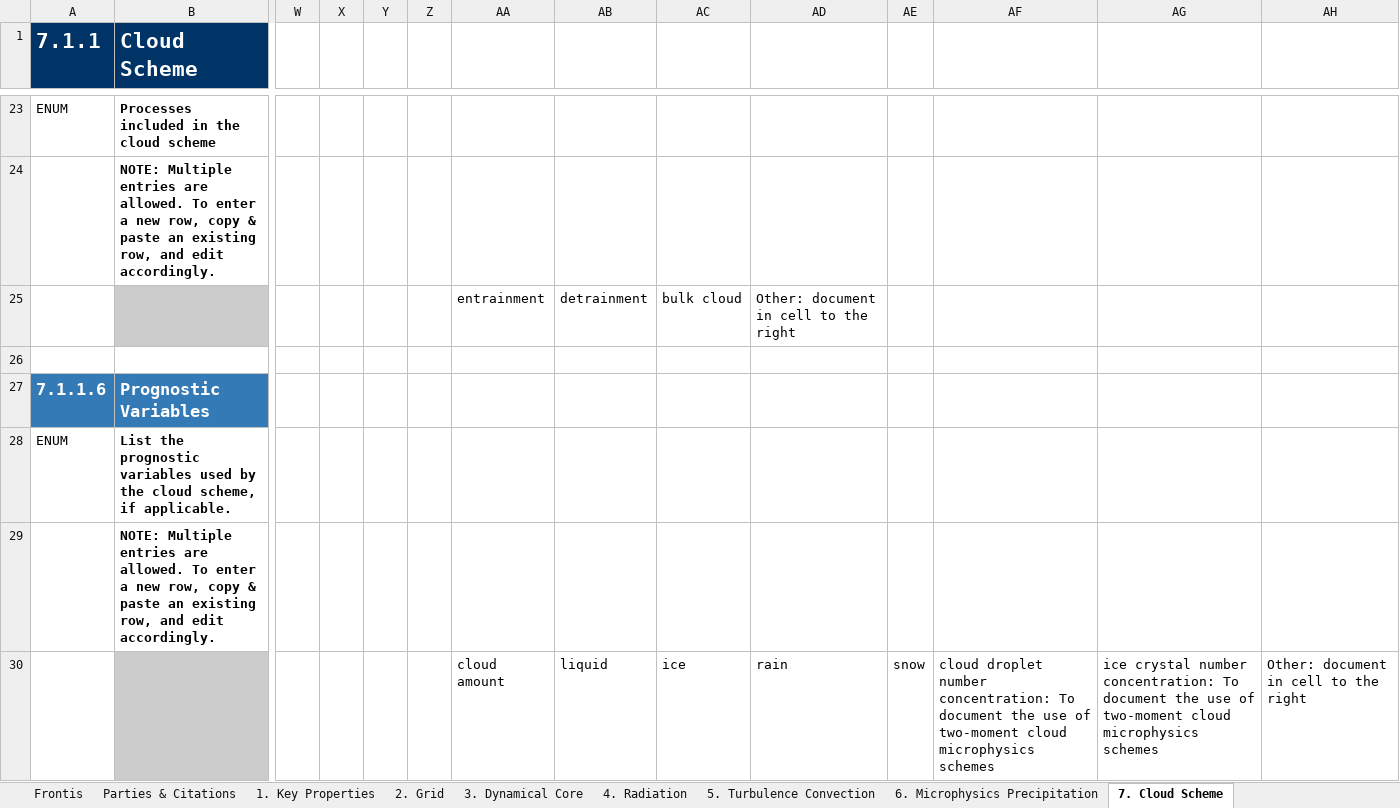
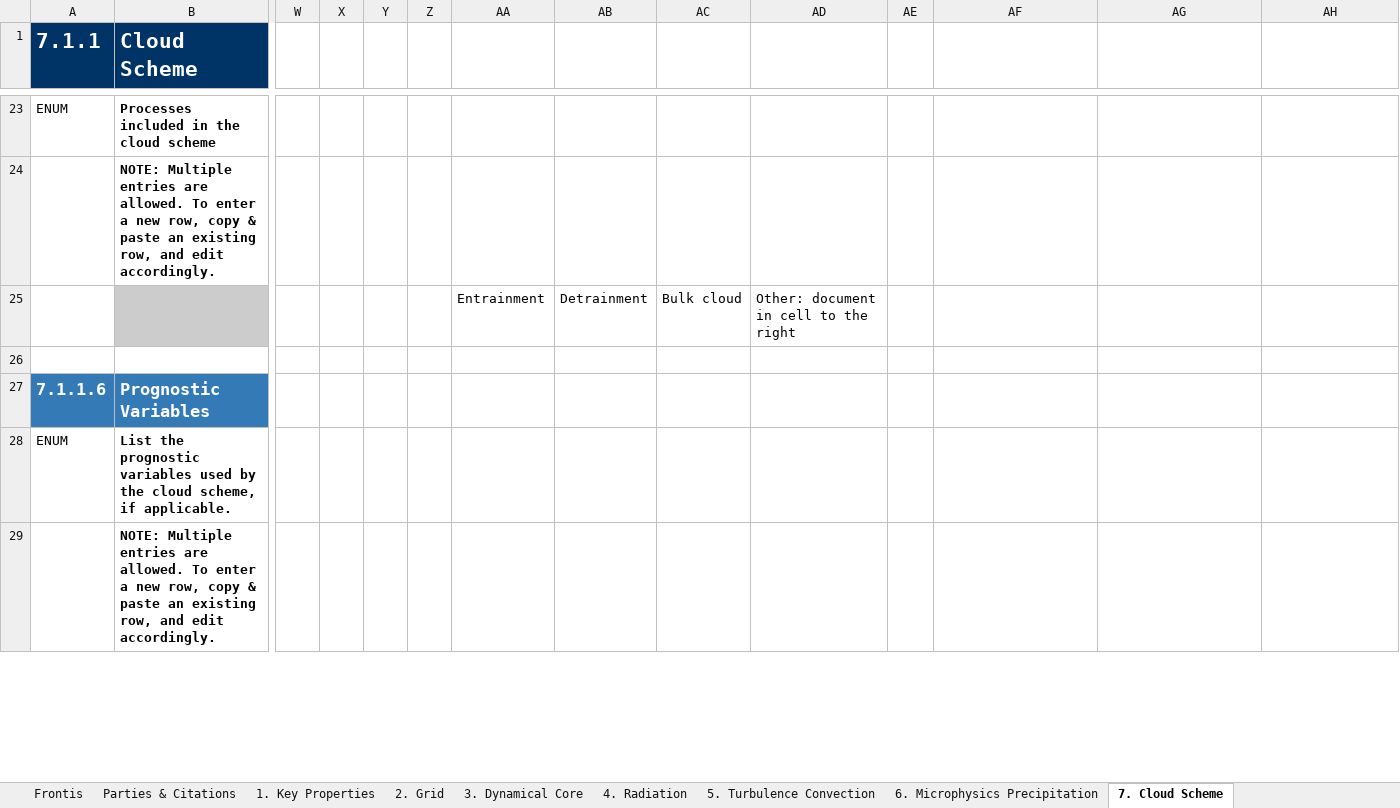
Before and after one commit to ES-DOC-INSTITUTIONAL/ipsl, an Excel workbook: cmip6/models/ipsl-cm6a-atm-hr/cmip6_ipsl_ipsl-cm6a-atm-hr_atmos.xlsx, sheet 7. Cloud Scheme, drawn as a sheet; only a part is shown, gaps mark what is left out; values as stored, in another font and other column widths than the file's, no borders; removed rows and columns are numbered as before the commit, all else as after; rows hold the shown columns only; the diff covers the shown part only; the diff names each change by its address in the sheet, - before the commit and + after, or states it on an @@ line.

```diff
--- a/cmip6/models/ipsl-cm6a-atm-hr/cmip6_ipsl_ipsl-cm6a-atm-hr_atmos.xlsx (sheet 7. Cloud Scheme)
+++ b/cmip6/models/ipsl-cm6a-atm-hr/cmip6_ipsl_ipsl-cm6a-atm-hr_atmos.xlsx (sheet 7. Cloud Scheme)
-AA25: entrainment
+AA25: Entrainment
-AB25: detrainment
+AB25: Detrainment
-AC25: bulk cloud
+AC25: Bulk cloud
-row 30:  |  |  |  |  |  | cloud amount | liquid | ice | rain | snow | cloud droplet number concentration: To document the use of two-moment cloud microphysics schemes | ice crystal number concentration: To document the use of two-moment cloud microphysics schemes | Other: document in cell to the right
```
Also changed, not shown: 1 added row and 22 edited cells elsewhere in this sheet, sheet 4. Radiation, sheet 5. Turbulence Convection, sheet 3. Dynamical Core, sheet 9. Gravity Waves, sheet 2. Grid, sheet 1. Key Properties, 3 more sheets, cmip6/models/ipsl-cm6a-lr/cmip6_ipsl_ipsl-cm6a-lr_atmos.xlsx, cmip6/models/ipsl-cm6a-lr/cmip6_ipsl_ipsl-cm6a-lr_land.xlsx, 6 other files.
